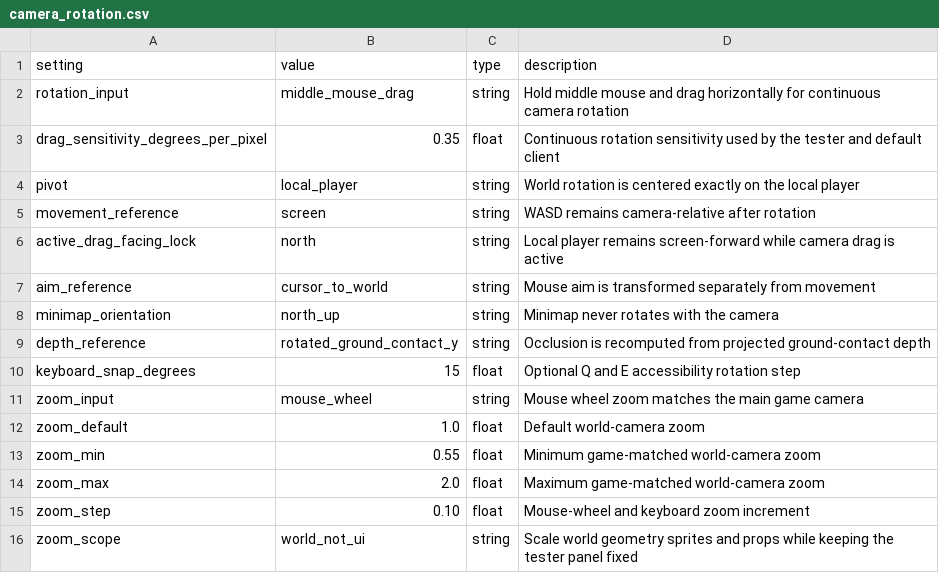
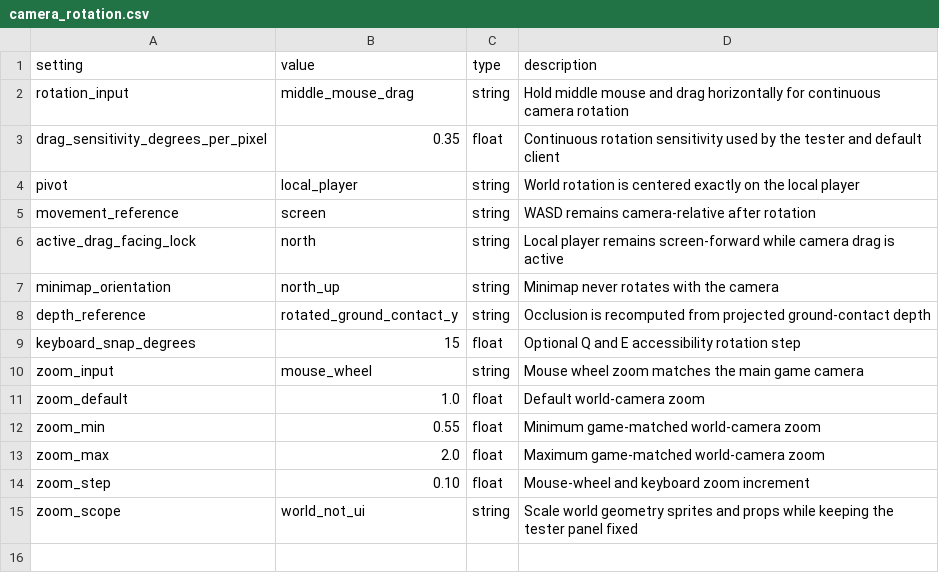
Before and after one commit to goodnighthawk/Open-Night, a CSV file: assets/characters/master_dual_camera/config/camera_rotation.csv, drawn as a sheet; the diff names each change by its address in the sheet, - before the commit and + after, or states it on an @@ line.

```diff
--- a/assets/characters/master_dual_camera/config/camera_rotation.csv
+++ b/assets/characters/master_dual_camera/config/camera_rotation.csv
-row 7: aim_reference | cursor_to_world | string | Mouse aim is transformed separately from movement
```
Also changed, not shown: assets/characters/master_dual_camera/config/movement_settings.csv, config/game_settings.csv, 52 other files.
